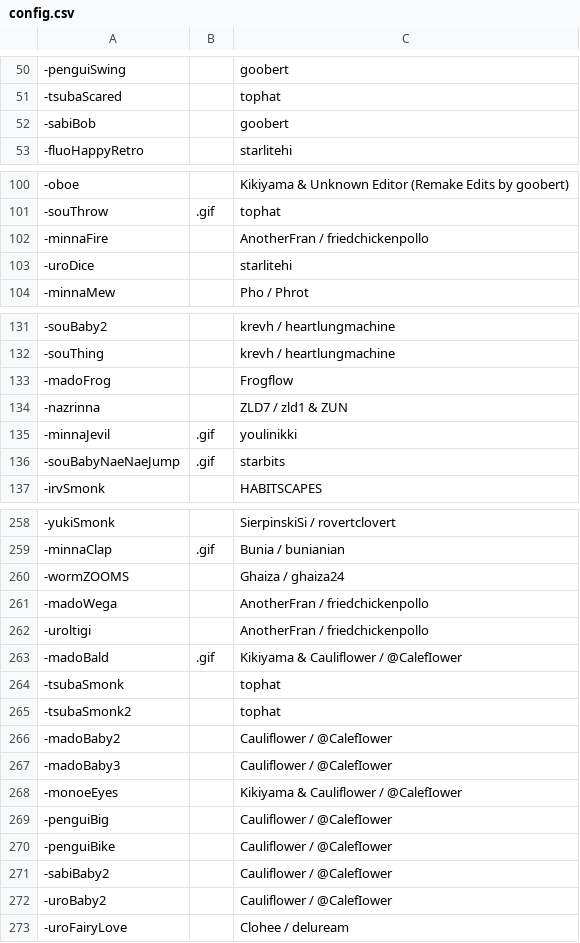
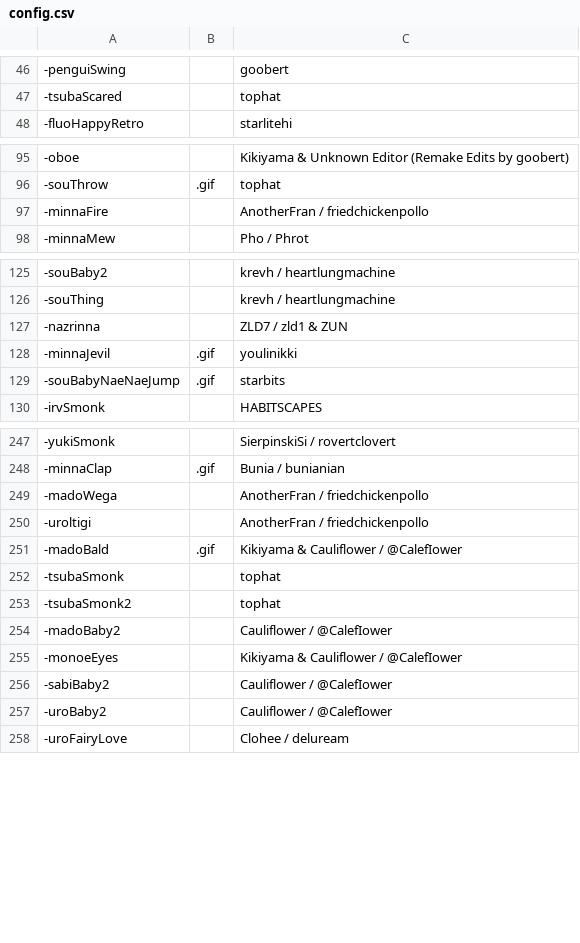
Before and after one commit to goobert/yno-commumoji-data, a CSV file: config.csv, drawn as a sheet; only a part is shown, gaps mark what is left out; the diff covers the shown part only.

```diff
--- a/config.csv
+++ b/config.csv
@@ -51,3 +47,2 @@
 -tsubaScared,,tophat
--sabiBob,,goobert
 -fluoHappyRetro,,starlitehi
@@ -102,3 +97,2 @@
 -minnaFire,,AnotherFran / friedchickenpollo
--uroDice,,starlitehi
 -minnaMew,,Pho / Phrot
@@ -132,3 +126,2 @@
 -souThing,,krevh / heartlungmachine
--madoFrog,,Frogflow
 -nazrinna,,ZLD7 / zld1 & ZUN
@@ -259,3 +248,2 @@
 -minnaClap,.gif,Bunia / bunianian
--wormZOOMS,,Ghaiza / ghaiza24
 -madoWega,,AnotherFran / friedchickenpollo
@@ -266,6 +254,3 @@
 -madoBaby2,,Cauliflower / @CalefIower
--madoBaby3,,Cauliflower / @CalefIower
 -monoeEyes,,Kikiyama & Cauliflower / @CalefIower
--penguiBig,,Cauliflower / @CalefIower
--penguiBike,,Cauliflower / @CalefIower
 -sabiBaby2,,Cauliflower / @CalefIower
```
Also changed, not shown: 1 added row and 8 removed rows elsewhere in this file, 15 other files.
